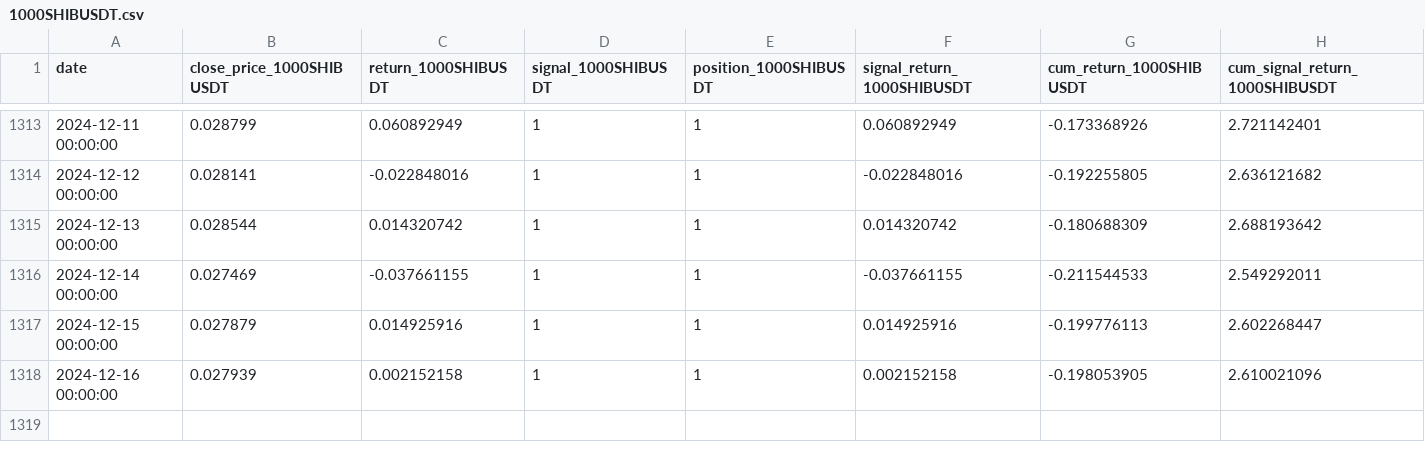
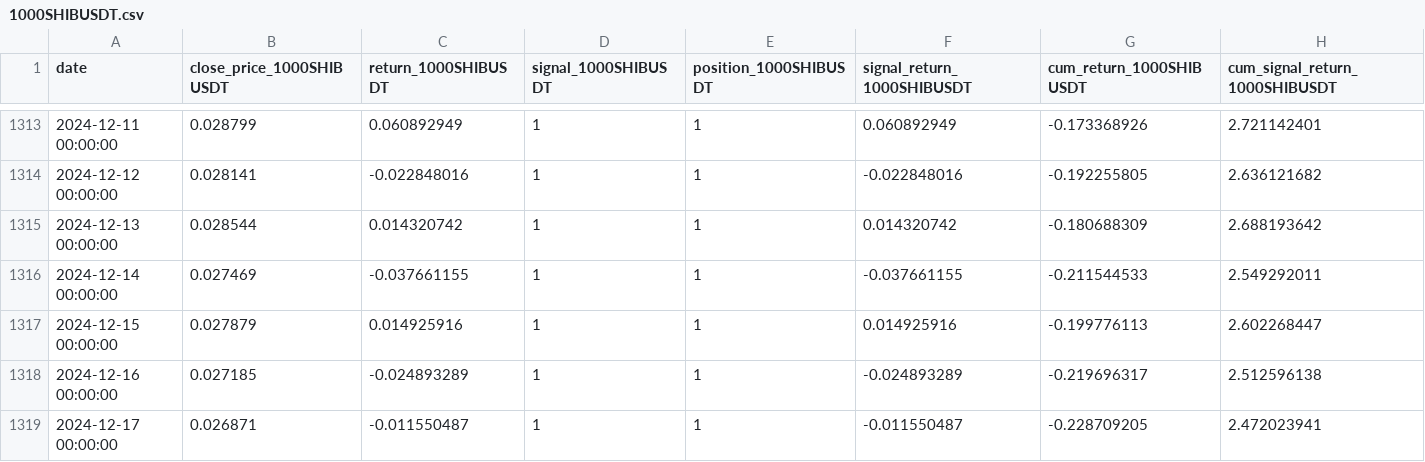
Before and after one commit to keninfo/calculum-react-web, a CSV file: public/csv/1000SHIBUSDT.csv, drawn as a sheet; only a part is shown, gaps mark what is left out.

```diff
--- a/public/csv/1000SHIBUSDT.csv
+++ b/public/csv/1000SHIBUSDT.csv
@@ -1317,2 +1317,3 @@ date,close_price_1000SHIBUSDT,return_1000SHIBUSDT,signal_1000SHIBUSDT,position_1
 2024-12-15 00:00:00,0.027879,0.014925916,1,1,0.014925916,-0.199776113,2.602268447
-2024-12-16 00:00:00,0.027939,0.002152158,1,1,0.002152158,-0.198053905,2.610021096
+2024-12-16 00:00:00,0.027185,-0.024893289,1,1,-0.024893289,-0.219696317,2.512596138
+2024-12-17 00:00:00,0.026871,-0.011550487,1,1,-0.011550487,-0.228709205,2.472023941
```
Also changed, not shown: public/csv/DOGEUSDT.csv, public/csv/EOSUSDT.csv, 15 other files.
